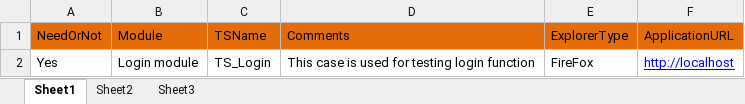
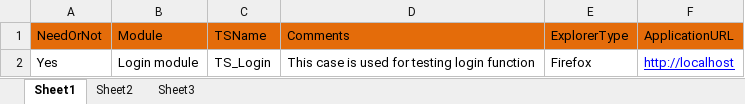
Before and after one commit to YanfeiGeng/EasySelenium, an Excel workbook: Template/TestSuite/TestSuite.xlsx, sheet Sheet1, drawn as a sheet; values as stored, in another font and other column widths than the file's, no borders; the diff names each change by its address in the sheet, - before the commit and + after, or states it on an @@ line.

```diff
--- a/Template/TestSuite/TestSuite.xlsx (sheet Sheet1)
+++ b/Template/TestSuite/TestSuite.xlsx (sheet Sheet1)
-E2 (ExplorerType): FireFox
+E2 (ExplorerType): Firefox
```
Also changed, not shown: Template/BPC/BPC_Login.xlsx, Template/TestScript/TS_Login.xlsx, 4 other files.
